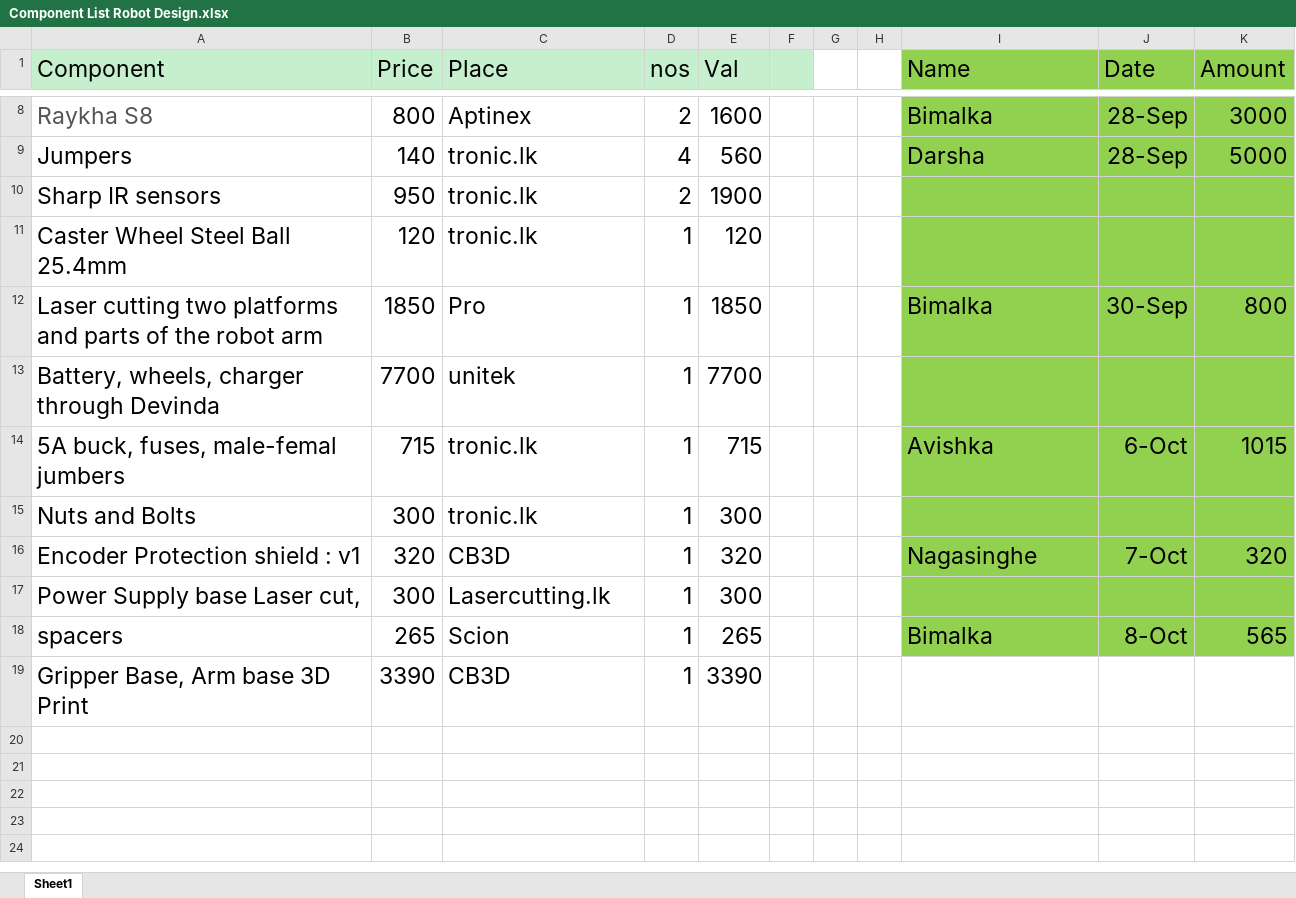
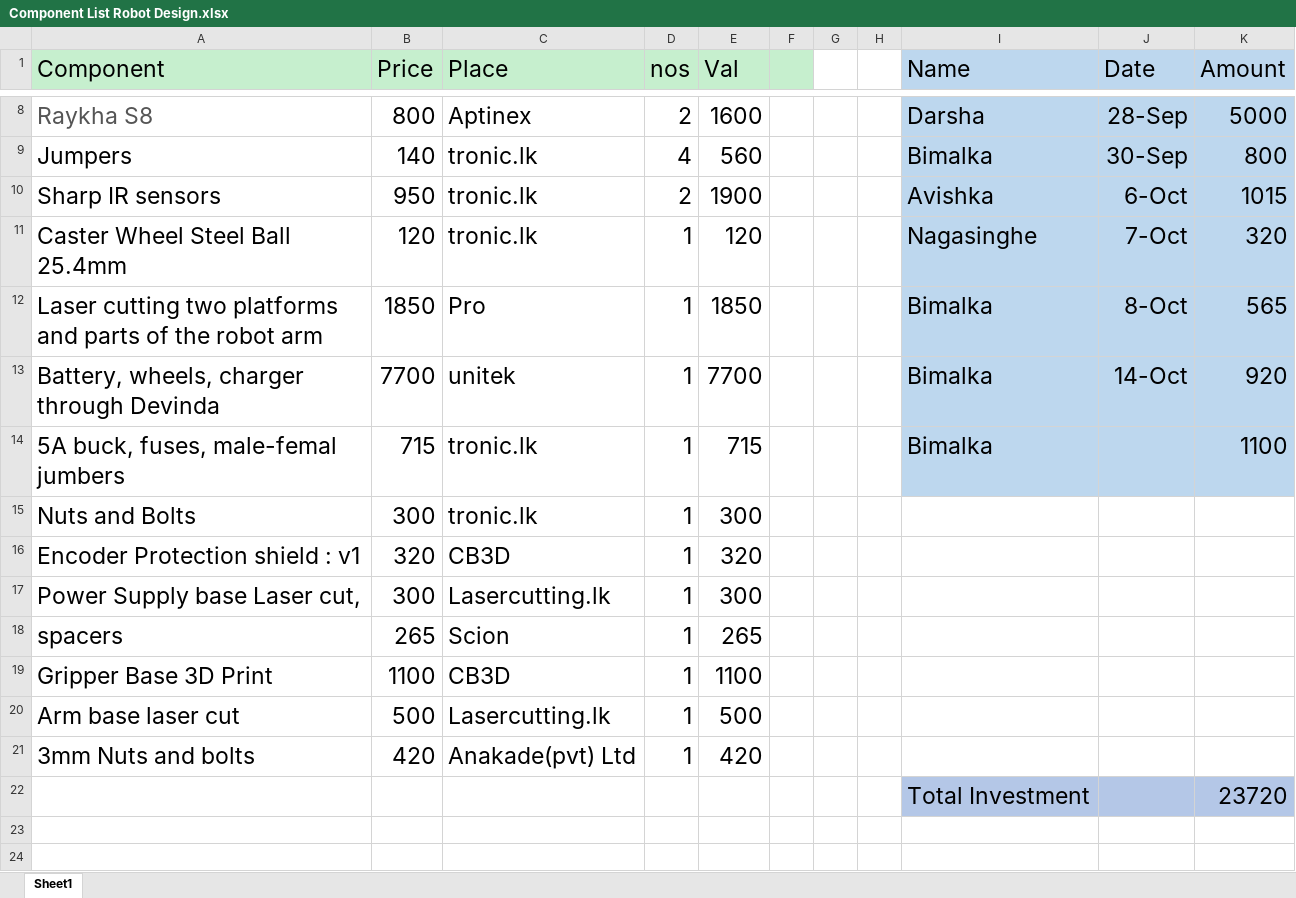
Before and after one commit to bimalka98/Autonomous-Mobile-Robot-Physical-Implementation, an Excel workbook: Component List Robot Design.xlsx, sheet Sheet1, drawn as a sheet; only a part is shown, gaps mark what is left out; the shorter side is filled out with more unchanged rows; values as stored, in another font and other column widths than the file's, no borders; removed rows and columns are numbered as before the commit, all else as after; the diff covers the shown part only; the diff names each change by its address in the sheet, - before the commit and + after, or states it on an @@ line.

Commit message:
Laser cut arm base, update inv and exp excel sheet

```diff
--- a/Component List Robot Design.xlsx (sheet Sheet1)
+++ b/Component List Robot Design.xlsx (sheet Sheet1)
-I1:K14 fill: #92D050
+I1:K14 fill: #BDD7EE
-I8 (Name): Bimalka
+I8 (Name): Darsha
-K8 (Amount): 3000
+K8 (Amount): 5000
-I9 (Name): Darsha
+I9 (Name): Bimalka
-J9 (Date): 28-Sep
+J9 (Date): 30-Sep
-K9 (Amount): 5000
+K9 (Amount): 800
-I10 (Name): (empty)
+I10 (Name): Avishka
-J10 (Date): (empty)
+J10 (Date): 6-Oct
-K10 (Amount): (empty)
+K10 (Amount): 1015
-I11 (Name): (empty)
+I11 (Name): Nagasinghe
-J11 (Date): (empty)
+J11 (Date): 7-Oct
-K11 (Amount): (empty)
+K11 (Amount): 320
-J12 (Date): 30-Sep
+J12 (Date): 8-Oct
-K12 (Amount): 800
+K12 (Amount): 565
-I13 (Name): (empty)
+I13 (Name): Bimalka
-J13 (Date): (empty)
+J13 (Date): 14-Oct
-K13 (Amount): (empty)
+K13 (Amount): 920
-I14 (Name): Avishka
+I14 (Name): Bimalka
-J14 (Date): 6-Oct
+J14 (Date): (empty)
-K14 (Amount): 1015
+K14 (Amount): 1100
-I15:K18 fill: #92D050
+I15:K18 fill: none
-I16 (Name): Nagasinghe
+I16 (Name): (empty)
-J16 (Date): 7-Oct
+J16 (Date): (empty)
-K16 (Amount): 320
+K16 (Amount): (empty)
-I18 (Name): Bimalka
+I18 (Name): (empty)
-J18 (Date): 8-Oct
+J18 (Date): (empty)
-K18 (Amount): 565
+K18 (Amount): (empty)
-row 19: Gripper Base, Arm base 3D Print | 3390 | CB3D | 1 | 3390
+row 19: Gripper Base 3D Print | 1100 | CB3D | 1 | 1100
+row 20: Arm base laser cut | 500 | Lasercutting.lk | 1 | 500
+row 21: 3mm Nuts and bolts | 420 | Anakade(pvt) Ltd | 1 | 420
+row 22:  |  |  |  |  |  |  |  | Total Investment |  | 23720
```
Also changed, not shown: 3 removed rows, 5 edited cells and cell formats elsewhere in this sheet.
